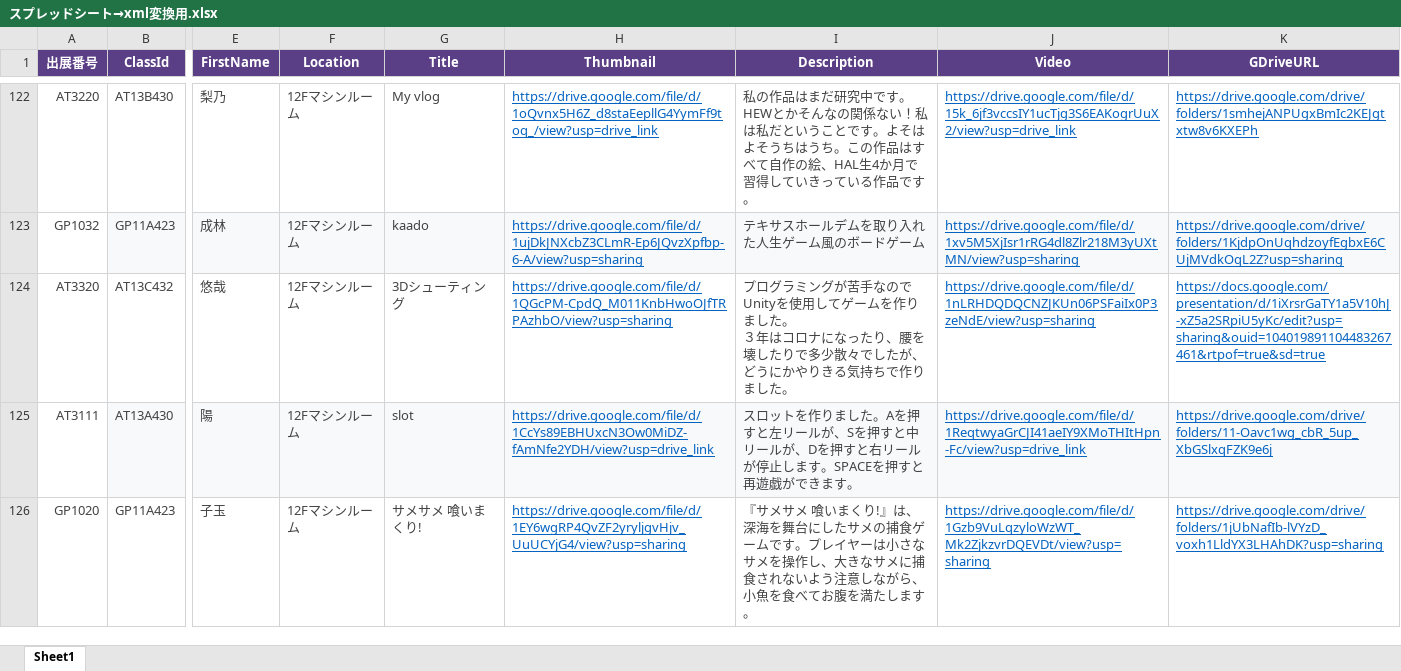
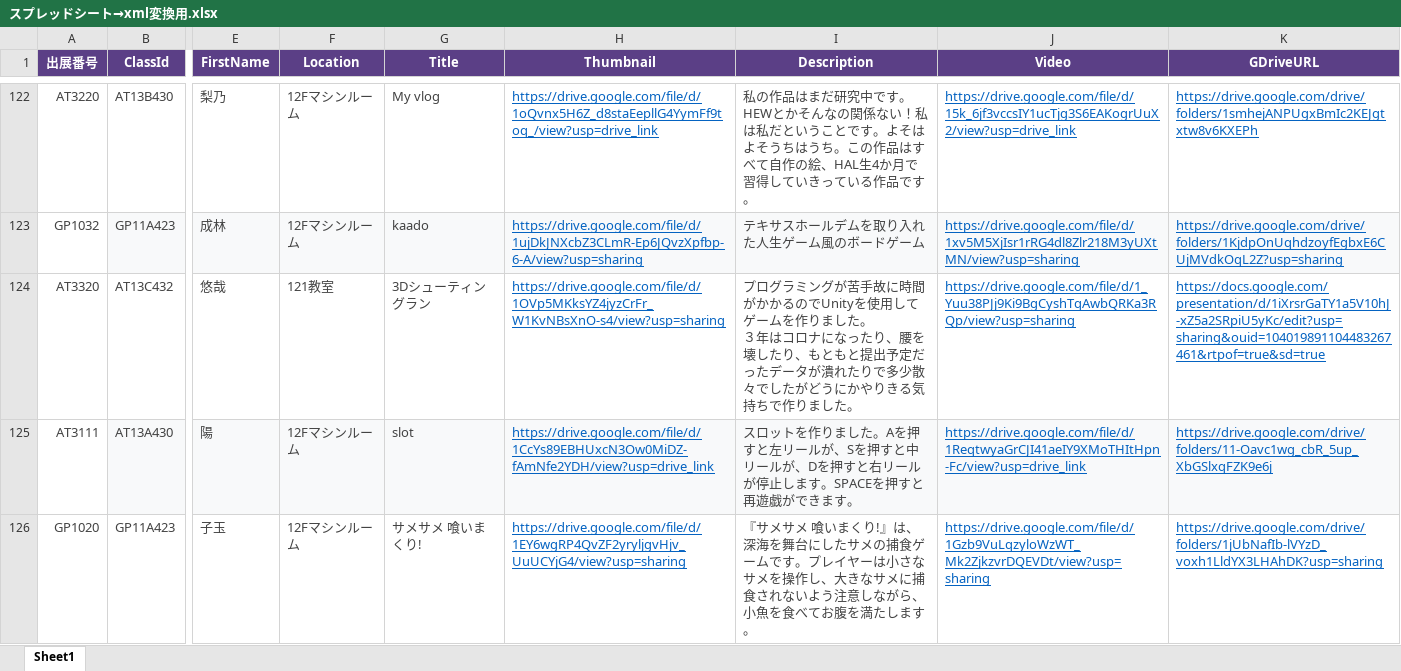
Before and after one commit to ecorraine/AT13GP11HEW, an Excel workbook: class/2025/スプレッドシート→xml変換用.xlsx, sheet Sheet1, drawn as a sheet; only a part is shown, gaps mark what is left out; values as stored, in another font and other column widths than the file's, no borders; table styles not drawn; ↵ is a line break in a cell; the diff names each change by its address in the sheet, - before the commit and + after, or states it on an @@ line.

```diff
--- a/class/2025/スプレッドシート→xml変換用.xlsx (sheet Sheet1)
+++ b/class/2025/スプレッドシート→xml変換用.xlsx (sheet Sheet1)
-F124 (Location): 12Fマシンルーム
+F124 (Location): 121教室
-G124 (Title): 3Dシューティング
+G124 (Title): 3Dシューティングラン
-H124 (Thumbnail): https://drive.google.com/file/d/1QGcPM-CpdQ_M011KnbHwoOJfTRPAzhbO/view?usp=sharing
+H124 (Thumbnail): https://drive.google.com/file/d/1OVp5MKksYZ4jyzCrFr_W1KvNBsXnO-s4/view?usp=sharing
-I124 (Description): …グが苦手なのでUnityを使用してゲームを作りました。 ↵ ３年はコロナになったり、腰を壊したりで多少散々でしたが、どうにか…
+I124 (Description): …グが苦手故に時間がかかるのでUnityを使用してゲームを作りました。 ↵ ３年はコロナになったり、腰を壊したり、もともと提出予定だったデータが潰れたりで多少散々でしたがどうにか…
-J124 (Video): https://drive.google.com/file/d/1nLRHDQDQCNZJKUn06PSFaiIx0P3zeNdE/view?usp=sharing
+J124 (Video): https://drive.google.com/file/d/1_Yuu38PJj9Ki9BgCyshTqAwbQRKa3RQp/view?usp=sharing
```
Also changed, not shown: 5 other files.
